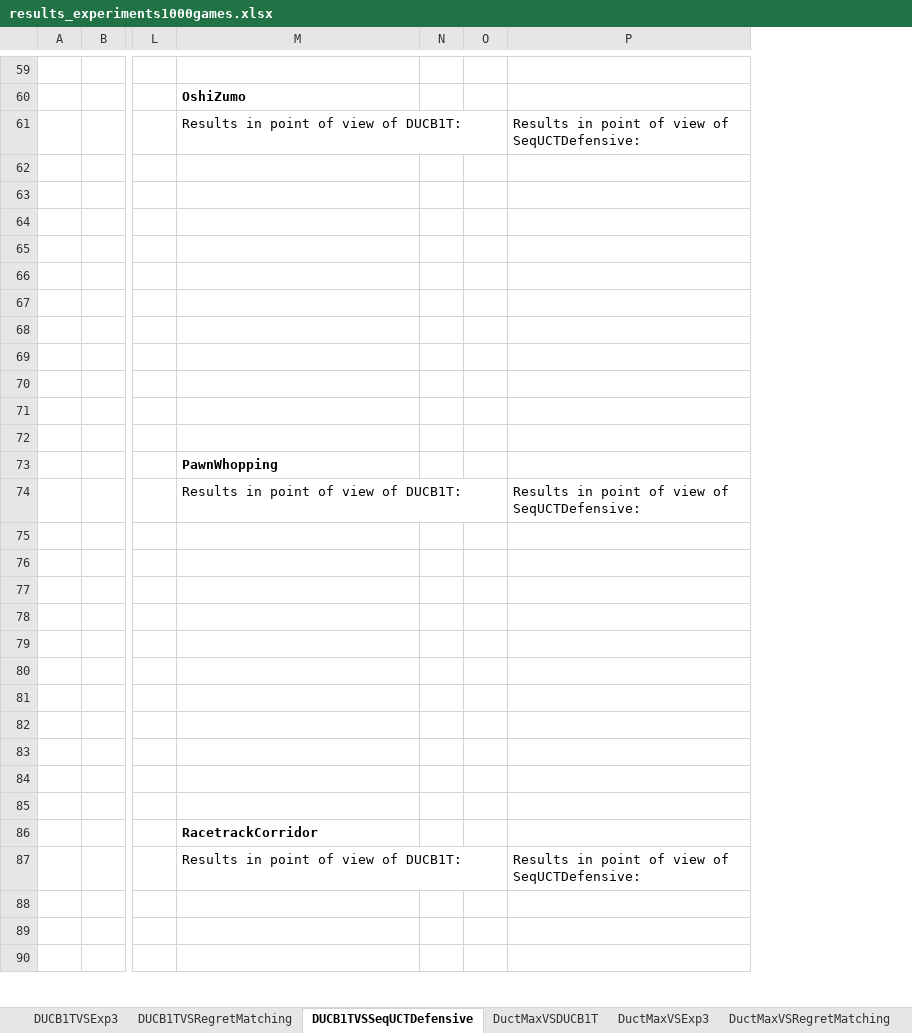
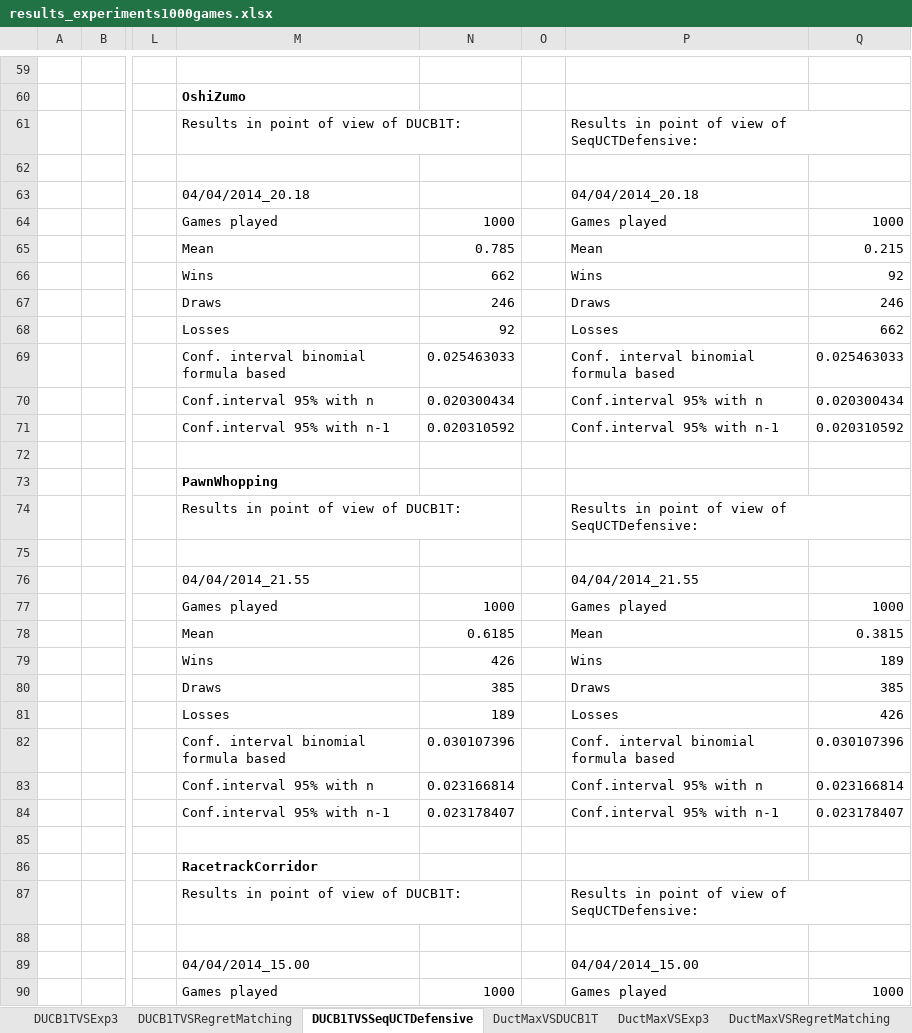
Before and after one commit to lanctot/smmcts-ggp, an Excel workbook: experiments/1000games/results_experiments1000games.xlsx, sheet DUCB1TVSSeqUCTDefensive, drawn as a sheet; only a part is shown, gaps mark what is left out; values as stored, in another font and other column widths than the file's, no borders; removed rows and columns are numbered as before the commit, all else as after; rows hold the shown columns only; the diff covers the shown part only; the diff names each change by its address in the sheet, - before the commit and + after, or states it on an @@ line.

```diff
--- a/experiments/1000games/results_experiments1000games.xlsx (sheet DUCB1TVSSeqUCTDefensive)
+++ b/experiments/1000games/results_experiments1000games.xlsx (sheet DUCB1TVSSeqUCTDefensive)
-column N, empty
+column N, rows 64-90: 1000 | 0.785 | 662 | 246 | 92 | 0.025463033 | 0.020300434 | 0.020310592 |  |  |  |  |  | 1000 | 0.6185 | 426 | 385 | 189 | 0.030107396 | 0.023166814 | 0.023178407 |  |  |  |  |  | 1000
-column P, rows 61-87: Results in point of view of SeqUCTDefensive: |  |  |  |  |  |  |  |  |  |  |  |  | Results in point of view of SeqUCTDefensive: |  |  |  |  |  |  |  |  |  |  |  |  | Results in point of view of SeqUCTDefensive:
+column P, rows 61-90: Results in point of view of SeqUCTDefensive: |  | 04/04/2014_20.18 | Games played | Mean | Wins | Draws | Losses | Conf. interval binomial formula based | Conf.interval 95% with n | Conf.interval 95% with n-1 |  |  | Results in point of view of SeqUCTDefensive: |  | 04/04/2014_21.55 | Games played | Mean | Wins | Draws | Losses | Conf. interval binomial formula based | Conf.interval 95% with n | Conf.interval 95% with n-1 |  |  | Results in point of view of SeqUCTDefensive: |  | 04/04/2014_15.00 | Games played
+column Q, rows 64-90: 1000 | 0.215 | 92 | 246 | 662 | 0.025463033 | 0.020300434 | 0.020310592 |  |  |  |  |  | 1000 | 0.3815 | 189 | 385 | 426 | 0.030107396 | 0.023166814 | 0.023178407 |  |  |  |  |  | 1000
-row 63: (empty)
+row 63:  |  |  | 04/04/2014_20.18 |  |  | 04/04/2014_20.18
-row 64: (empty)
+row 64:  |  |  | Games played | 1000 |  | Games played | 1000
-row 65: (empty)
+row 65:  |  |  | Mean | 0.785 |  | Mean | 0.215
-row 66: (empty)
+row 66:  |  |  | Wins | 662 |  | Wins | 92
-row 67: (empty)
+row 67:  |  |  | Draws | 246 |  | Draws | 246
-row 68: (empty)
+row 68:  |  |  | Losses | 92 |  | Losses | 662
-row 69: (empty)
+row 69:  |  |  | Conf. interval binomial formula based | 0.025463033 |  | Conf. interval binomial formula based | 0.025463033
-row 70: (empty)
+row 70:  |  |  | Conf.interval 95% with n | 0.020300434 |  | Conf.interval 95% with n | 0.020300434
-row 71: (empty)
+row 71:  |  |  | Conf.interval 95% with n-1 | 0.020310592 |  | Conf.interval 95% with n-1 | 0.020310592
-row 76: (empty)
+row 76:  |  |  | 04/04/2014_21.55 |  |  | 04/04/2014_21.55
-row 77: (empty)
+row 77:  |  |  | Games played | 1000 |  | Games played | 1000
-row 78: (empty)
+row 78:  |  |  | Mean | 0.6185 |  | Mean | 0.3815
-row 79: (empty)
+row 79:  |  |  | Wins | 426 |  | Wins | 189
-row 80: (empty)
+row 80:  |  |  | Draws | 385 |  | Draws | 385
-row 81: (empty)
+row 81:  |  |  | Losses | 189 |  | Losses | 426
-row 82: (empty)
+row 82:  |  |  | Conf. interval binomial formula based | 0.030107396 |  | Conf. interval binomial formula based | 0.030107396
-row 83: (empty)
+row 83:  |  |  | Conf.interval 95% with n | 0.023166814 |  | Conf.interval 95% with n | 0.023166814
-row 84: (empty)
+row 84:  |  |  | Conf.interval 95% with n-1 | 0.023178407 |  | Conf.interval 95% with n-1 | 0.023178407
-row 89: (empty)
+row 89:  |  |  | 04/04/2014_15.00 |  |  | 04/04/2014_15.00
-row 90: (empty)
+row 90:  |  |  | Games played | 1000 |  | Games played | 1000
```
Also changed, not shown: 10 added rows and 197 edited cells elsewhere in this sheet, sheet DuctMaxVSDUCB1T, sheet DUCB1TVSRegretMatching, sheet DUCB1TVSExp3, 1 other file.
